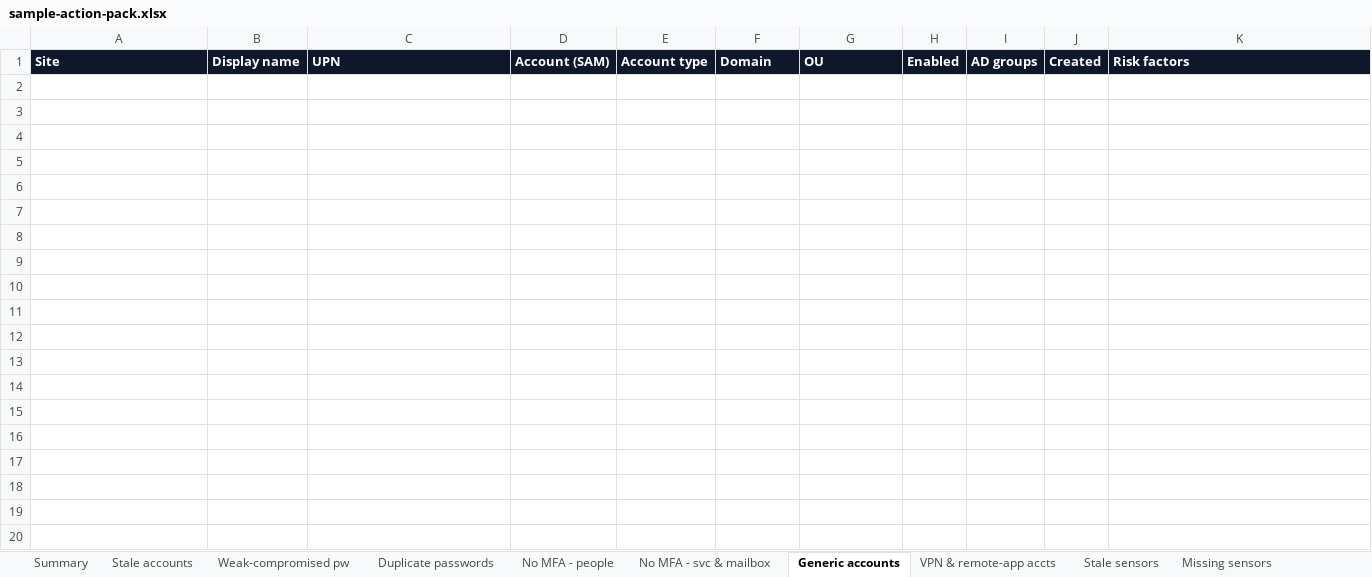
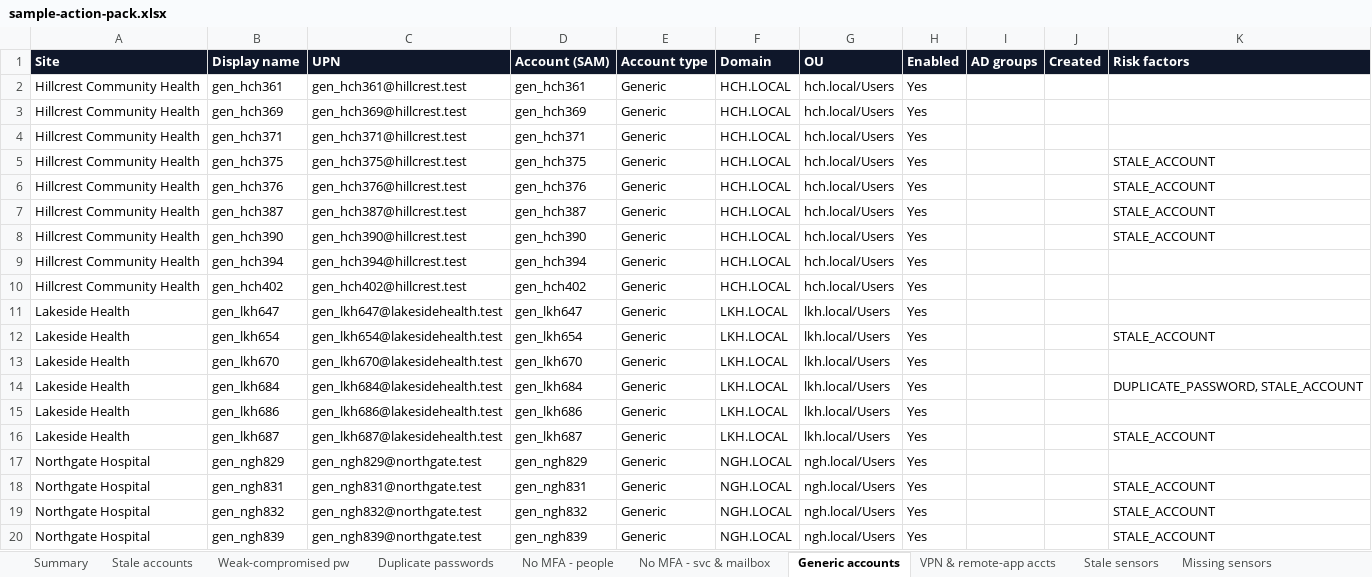
Before and after one commit to t-d-knight/secops-dash, an Excel workbook: reports/sample-action-pack.xlsx, sheet Generic accounts, drawn as a sheet; only a part is shown; values as stored, in another font and other column widths than the file's, no borders; the diff covers the shown part only; the diff names each change by its address in the sheet, - before the commit and + after, or states it on an @@ line.

```diff
--- a/reports/sample-action-pack.xlsx (sheet Generic accounts)
+++ b/reports/sample-action-pack.xlsx (sheet Generic accounts)
+row 2: Hillcrest Community Health | gen_hch361 | gen_hch361@hillcrest.test | gen_hch361 | Generic | HCH.LOCAL | hch.local/Users | Yes
+row 3: Hillcrest Community Health | gen_hch369 | gen_hch369@hillcrest.test | gen_hch369 | Generic | HCH.LOCAL | hch.local/Users | Yes
+row 4: Hillcrest Community Health | gen_hch371 | gen_hch371@hillcrest.test | gen_hch371 | Generic | HCH.LOCAL | hch.local/Users | Yes
+row 5: Hillcrest Community Health | gen_hch375 | gen_hch375@hillcrest.test | gen_hch375 | Generic | HCH.LOCAL | hch.local/Users | Yes |  |  | STALE_ACCOUNT
+row 6: Hillcrest Community Health | gen_hch376 | gen_hch376@hillcrest.test | gen_hch376 | Generic | HCH.LOCAL | hch.local/Users | Yes |  |  | STALE_ACCOUNT
+row 7: Hillcrest Community Health | gen_hch387 | gen_hch387@hillcrest.test | gen_hch387 | Generic | HCH.LOCAL | hch.local/Users | Yes |  |  | STALE_ACCOUNT
+row 8: Hillcrest Community Health | gen_hch390 | gen_hch390@hillcrest.test | gen_hch390 | Generic | HCH.LOCAL | hch.local/Users | Yes |  |  | STALE_ACCOUNT
+row 9: Hillcrest Community Health | gen_hch394 | gen_hch394@hillcrest.test | gen_hch394 | Generic | HCH.LOCAL | hch.local/Users | Yes
+row 10: Hillcrest Community Health | gen_hch402 | gen_hch402@hillcrest.test | gen_hch402 | Generic | HCH.LOCAL | hch.local/Users | Yes
+row 11: Lakeside Health | gen_lkh647 | gen_lkh647@lakesidehealth.test | gen_lkh647 | Generic | LKH.LOCAL | lkh.local/Users | Yes
+row 12: Lakeside Health | gen_lkh654 | gen_lkh654@lakesidehealth.test | gen_lkh654 | Generic | LKH.LOCAL | lkh.local/Users | Yes |  |  | STALE_ACCOUNT
+row 13: Lakeside Health | gen_lkh670 | gen_lkh670@lakesidehealth.test | gen_lkh670 | Generic | LKH.LOCAL | lkh.local/Users | Yes
+row 14: Lakeside Health | gen_lkh684 | gen_lkh684@lakesidehealth.test | gen_lkh684 | Generic | LKH.LOCAL | lkh.local/Users | Yes |  |  | DUPLICATE_PASSWORD, STALE_ACCOUNT
+row 15: Lakeside Health | gen_lkh686 | gen_lkh686@lakesidehealth.test | gen_lkh686 | Generic | LKH.LOCAL | lkh.local/Users | Yes
+row 16: Lakeside Health | gen_lkh687 | gen_lkh687@lakesidehealth.test | gen_lkh687 | Generic | LKH.LOCAL | lkh.local/Users | Yes |  |  | STALE_ACCOUNT
+row 17: Northgate Hospital | gen_ngh829 | gen_ngh829@northgate.test | gen_ngh829 | Generic | NGH.LOCAL | ngh.local/Users | Yes
+row 18: Northgate Hospital | gen_ngh831 | gen_ngh831@northgate.test | gen_ngh831 | Generic | NGH.LOCAL | ngh.local/Users | Yes |  |  | STALE_ACCOUNT
+row 19: Northgate Hospital | gen_ngh832 | gen_ngh832@northgate.test | gen_ngh832 | Generic | NGH.LOCAL | ngh.local/Users | Yes |  |  | STALE_ACCOUNT
+row 20: Northgate Hospital | gen_ngh839 | gen_ngh839@northgate.test | gen_ngh839 | Generic | NGH.LOCAL | ngh.local/Users | Yes |  |  | STALE_ACCOUNT
```
Also changed, not shown: 31 added rows elsewhere in this sheet, sheet Stale accounts, sheet USB file writes, sheet USB drives, sheet No MFA - people, sheet Duplicate passwords, sheet VPN & remote-app accts, 6 more sheets, 5 other files.
